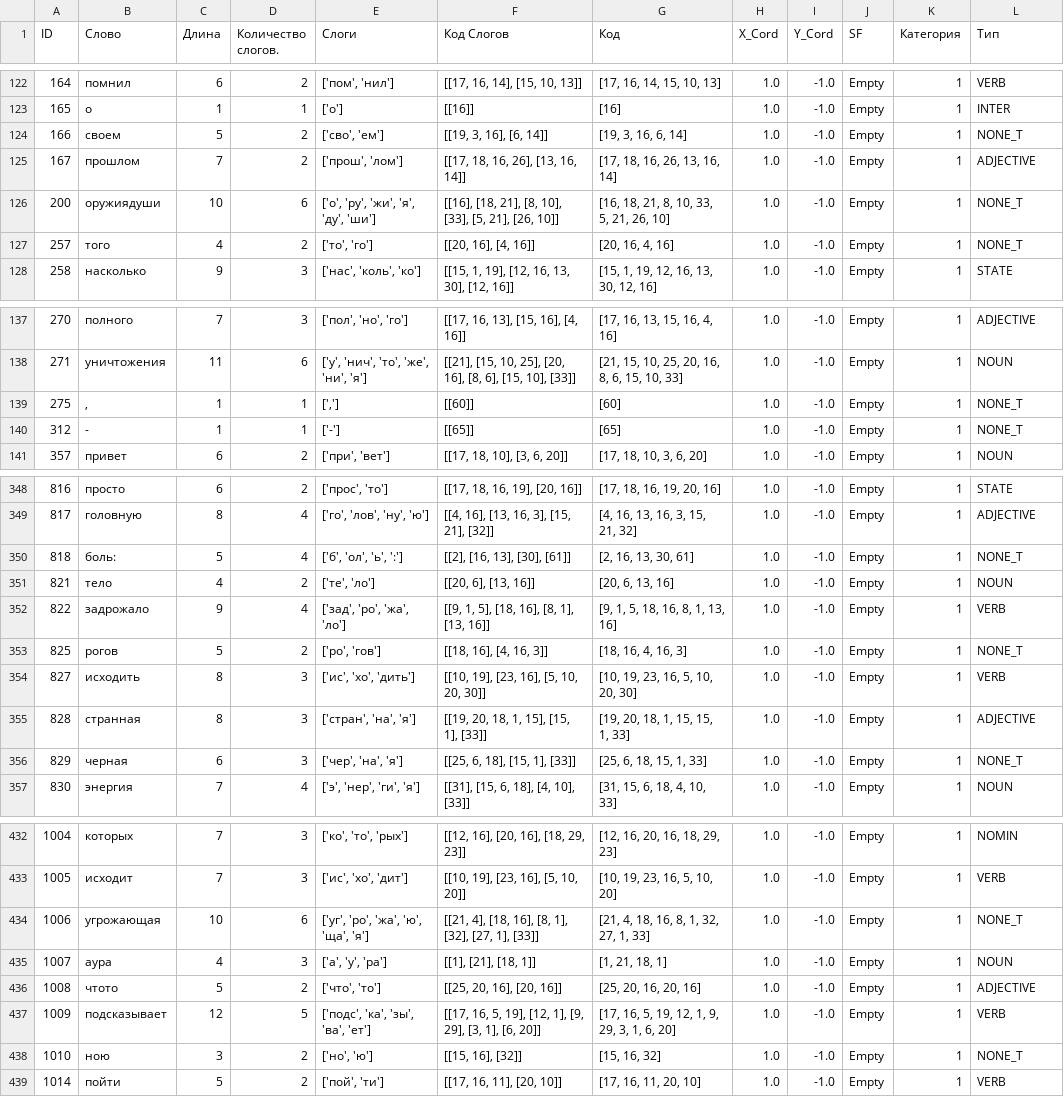
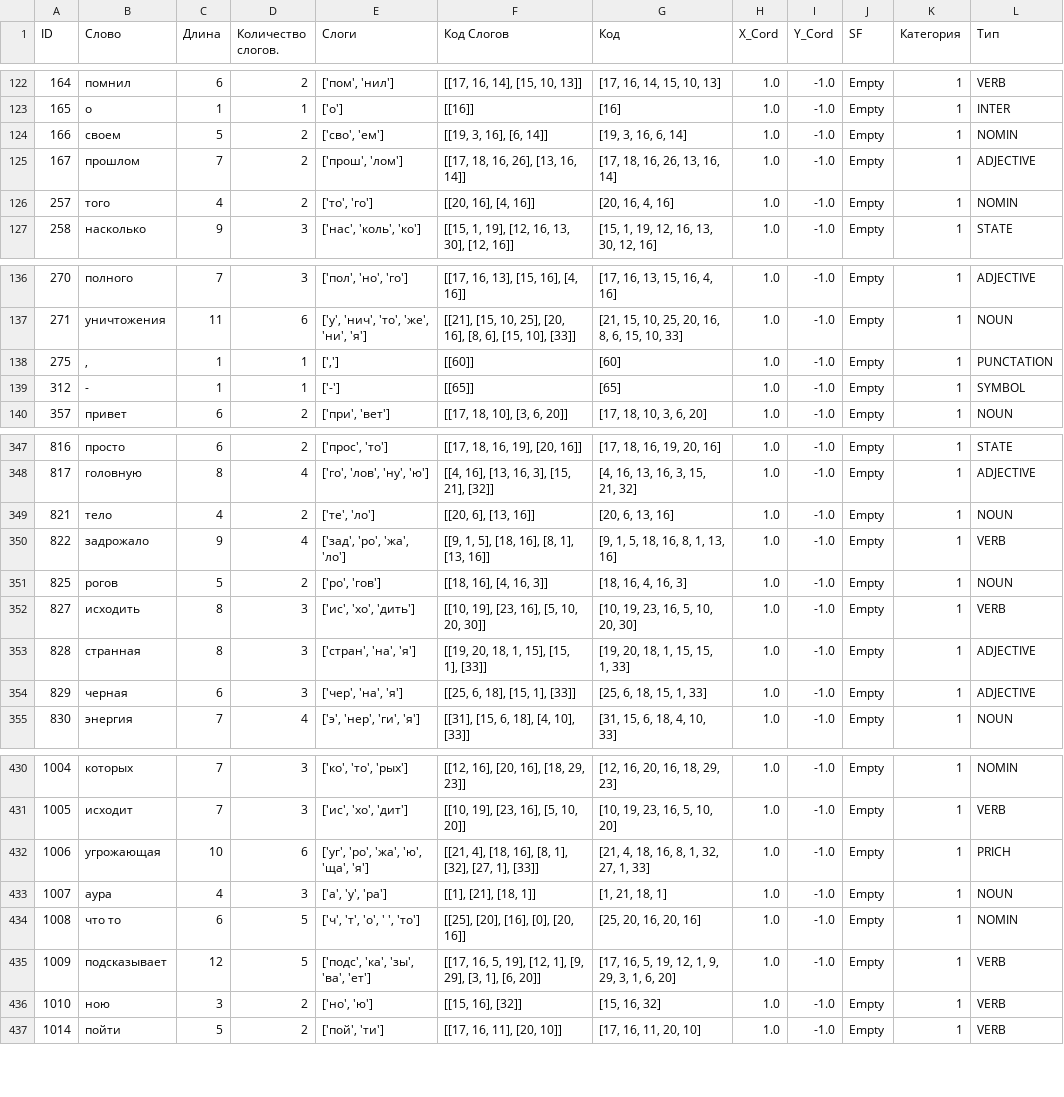
Before and after one commit to ArcNoar/Web-ML-TG-Doodles, a CSV file: Word_Data.csv, drawn as a sheet; only a part is shown, gaps mark what is left out; the diff covers the shown part only.

```diff
--- a/Word_Data.csv
+++ b/Word_Data.csv
@@ -123,6 +123,5 @@ ID,Слово,Длина,Количество слогов.,Слоги,Код С
 165,о,1,1,['о'],[[16]],[16],1.0,-1.0,Empty,1,INTER
-166,своем,5,2,"['сво', 'ем']","[[19, 3, 16], [6, 14]]","[19, 3, 16, 6, 14]",1.0,-1.0,Empty,1,NONE_T
+166,своем,5,2,"['сво', 'ем']","[[19, 3, 16], [6, 14]]","[19, 3, 16, 6, 14]",1.0,-1.0,Empty,1,NOMIN
 167,прошлом,7,2,"['прош', 'лом']","[[17, 18, 16, 26], [13, 16, 14]]","[17, 18, 16, 26, 13, 16, 14]",1.0,-1.0,Empty,1,ADJECTIVE
-200,оружиядуши,10,6,"['о', 'ру', 'жи', 'я', 'ду', 'ши']","[[16], [18, 21], [8, 10], [33], [5, 21], [26, 10]]","[16, 18, 21, 8, 10, 33, 5, 21, 26, 10]",1.0,-1.0,Empty,1,NONE_T
-257,того,4,2,"['то', 'го']","[[20, 16], [4, 16]]","[20, 16, 4, 16]",1.0,-1.0,Empty,1,NONE_T
+257,того,4,2,"['то', 'го']","[[20, 16], [4, 16]]","[20, 16, 4, 16]",1.0,-1.0,Empty,1,NOMIN
 258,насколько,9,3,"['нас', 'коль', 'ко']","[[15, 1, 19], [12, 16, 13, 30], [12, 16]]","[15, 1, 19, 12, 16, 13, 30, 12, 16]",1.0,-1.0,Empty,1,STATE
@@ -138,4 +137,4 @@ ID,Слово,Длина,Количество слогов.,Слоги,Код С
 271,уничтожения,11,6,"['у', 'нич', 'то', 'же', 'ни', 'я']","[[21], [15, 10, 25], [20, 16], [8, 6], [15, 10], [33]]","[21, 15, 10, 25, 20, 16, 8, 6, 15, 10, 33]",1.0,-1.0,Empty,1,NOUN
-275,",",1,1,"[',']",[[60]],[60],1.0,-1.0,Empty,1,NONE_T
-312,-,1,1,['-'],[[65]],[65],1.0,-1.0,Empty,1,NONE_T
+275,",",1,1,"[',']",[[60]],[60],1.0,-1.0,Empty,1,PUNCTATION
+312,-,1,1,['-'],[[65]],[65],1.0,-1.0,Empty,1,SYMBOL
 357,привет,6,2,"['при', 'вет']","[[17, 18, 10], [3, 6, 20]]","[17, 18, 10, 3, 6, 20]",1.0,-1.0,Empty,1,NOUN
@@ -349,9 +348,8 @@ ID,Слово,Длина,Количество слогов.,Слоги,Код С
 817,головную,8,4,"['го', 'лов', 'ну', 'ю']","[[4, 16], [13, 16, 3], [15, 21], [32]]","[4, 16, 13, 16, 3, 15, 21, 32]",1.0,-1.0,Empty,1,ADJECTIVE
-818,боль:,5,4,"['б', 'ол', 'ь', ':']","[[2], [16, 13], [30], [61]]","[2, 16, 13, 30, 61]",1.0,-1.0,Empty,1,NONE_T
 821,тело,4,2,"['те', 'ло']","[[20, 6], [13, 16]]","[20, 6, 13, 16]",1.0,-1.0,Empty,1,NOUN
 822,задрожало,9,4,"['зад', 'ро', 'жа', 'ло']","[[9, 1, 5], [18, 16], [8, 1], [13, 16]]","[9, 1, 5, 18, 16, 8, 1, 13, 16]",1.0,-1.0,Empty,1,VERB
-825,рогов,5,2,"['ро', 'гов']","[[18, 16], [4, 16, 3]]","[18, 16, 4, 16, 3]",1.0,-1.0,Empty,1,NONE_T
+825,рогов,5,2,"['ро', 'гов']","[[18, 16], [4, 16, 3]]","[18, 16, 4, 16, 3]",1.0,-1.0,Empty,1,NOUN
 827,исходить,8,3,"['ис', 'хо', 'дить']","[[10, 19], [23, 16], [5, 10, 20, 30]]","[10, 19, 23, 16, 5, 10, 20, 30]",1.0,-1.0,Empty,1,VERB
 828,странная,8,3,"['стран', 'на', 'я']","[[19, 20, 18, 1, 15], [15, 1], [33]]","[19, 20, 18, 1, 15, 15, 1, 33]",1.0,-1.0,Empty,1,ADJECTIVE
-829,черная,6,3,"['чер', 'на', 'я']","[[25, 6, 18], [15, 1], [33]]","[25, 6, 18, 15, 1, 33]",1.0,-1.0,Empty,1,NONE_T
+829,черная,6,3,"['чер', 'на', 'я']","[[25, 6, 18], [15, 1], [33]]","[25, 6, 18, 15, 1, 33]",1.0,-1.0,Empty,1,ADJECTIVE
 830,энергия,7,4,"['э', 'нер', 'ги', 'я']","[[31], [15, 6, 18], [4, 10], [33]]","[31, 15, 6, 18, 4, 10, 33]",1.0,-1.0,Empty,1,NOUN
@@ -433,7 +431,7 @@ ID,Слово,Длина,Количество слогов.,Слоги,Код С
 1005,исходит,7,3,"['ис', 'хо', 'дит']","[[10, 19], [23, 16], [5, 10, 20]]","[10, 19, 23, 16, 5, 10, 20]",1.0,-1.0,Empty,1,VERB
-1006,угрожающая,10,6,"['уг', 'ро', 'жа', 'ю', 'ща', 'я']","[[21, 4], [18, 16], [8, 1], [32], [27, 1], [33]]","[21, 4, 18, 16, 8, 1, 32, 27, 1, 33]",1.0,-1.0,Empty,1,NONE_T
+1006,угрожающая,10,6,"['уг', 'ро', 'жа', 'ю', 'ща', 'я']","[[21, 4], [18, 16], [8, 1], [32], [27, 1], [33]]","[21, 4, 18, 16, 8, 1, 32, 27, 1, 33]",1.0,-1.0,Empty,1,PRICH
 1007,аура,4,3,"['а', 'у', 'ра']","[[1], [21], [18, 1]]","[1, 21, 18, 1]",1.0,-1.0,Empty,1,NOUN
-1008,чтото,5,2,"['что', 'то']","[[25, 20, 16], [20, 16]]","[25, 20, 16, 20, 16]",1.0,-1.0,Empty,1,ADJECTIVE
+1008,что то,6,5,"['ч', 'т', 'о', ' ', 'то']","[[25], [20], [16], [0], [20, 16]]","[25, 20, 16, 20, 16]",1.0,-1.0,Empty,1,NOMIN
 1009,подсказывает,12,5,"['подс', 'ка', 'зы', 'ва', 'ет']","[[17, 16, 5, 19], [12, 1], [9, 29], [3, 1], [6, 20]]","[17, 16, 5, 19, 12, 1, 9, 29, 3, 1, 6, 20]",1.0,-1.0,Empty,1,VERB
-1010,ною,3,2,"['но', 'ю']","[[15, 16], [32]]","[15, 16, 32]",1.0,-1.0,Empty,1,NONE_T
+1010,ною,3,2,"['но', 'ю']","[[15, 16], [32]]","[15, 16, 32]",1.0,-1.0,Empty,1,VERB
 1014,пойти,5,2,"['пой', 'ти']","[[17, 16, 11], [20, 10]]","[17, 16, 11, 20, 10]",1.0,-1.0,Empty,1,VERB
```
Also changed, not shown: 126 edited cells elsewhere in this file, 9 other files.
